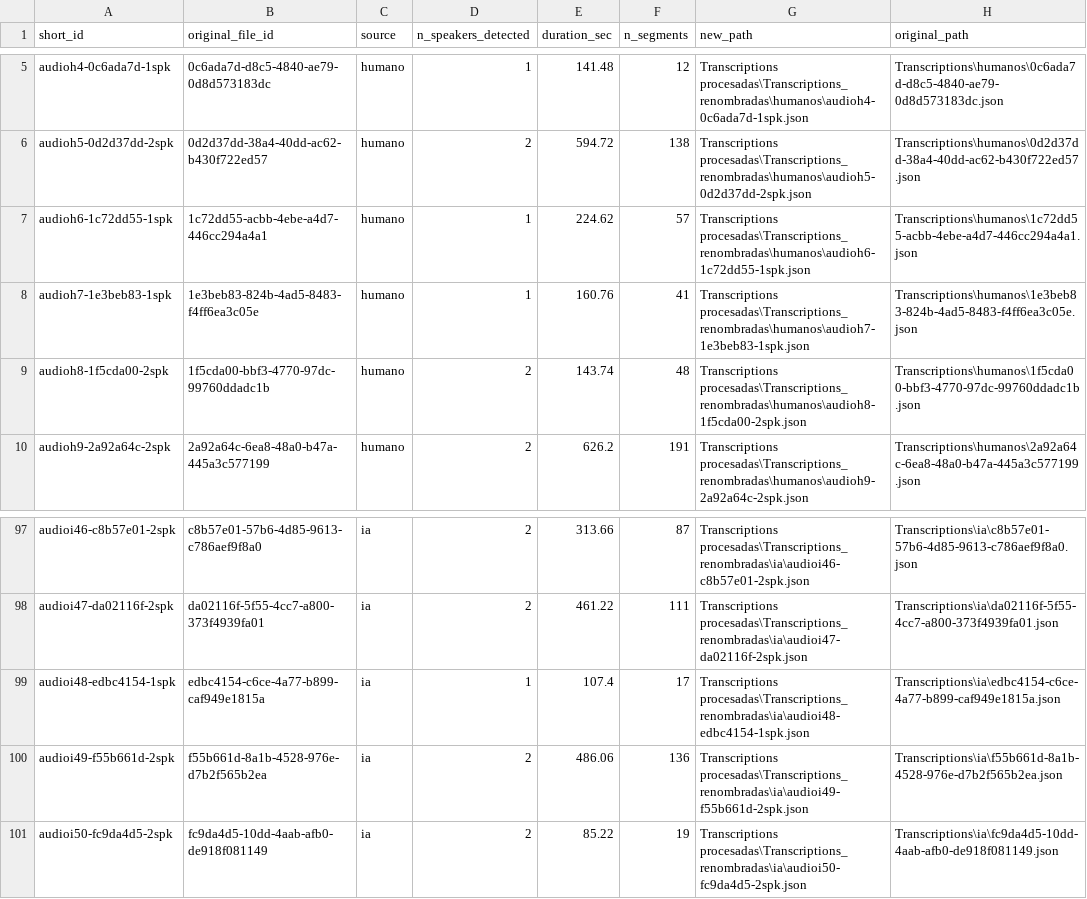
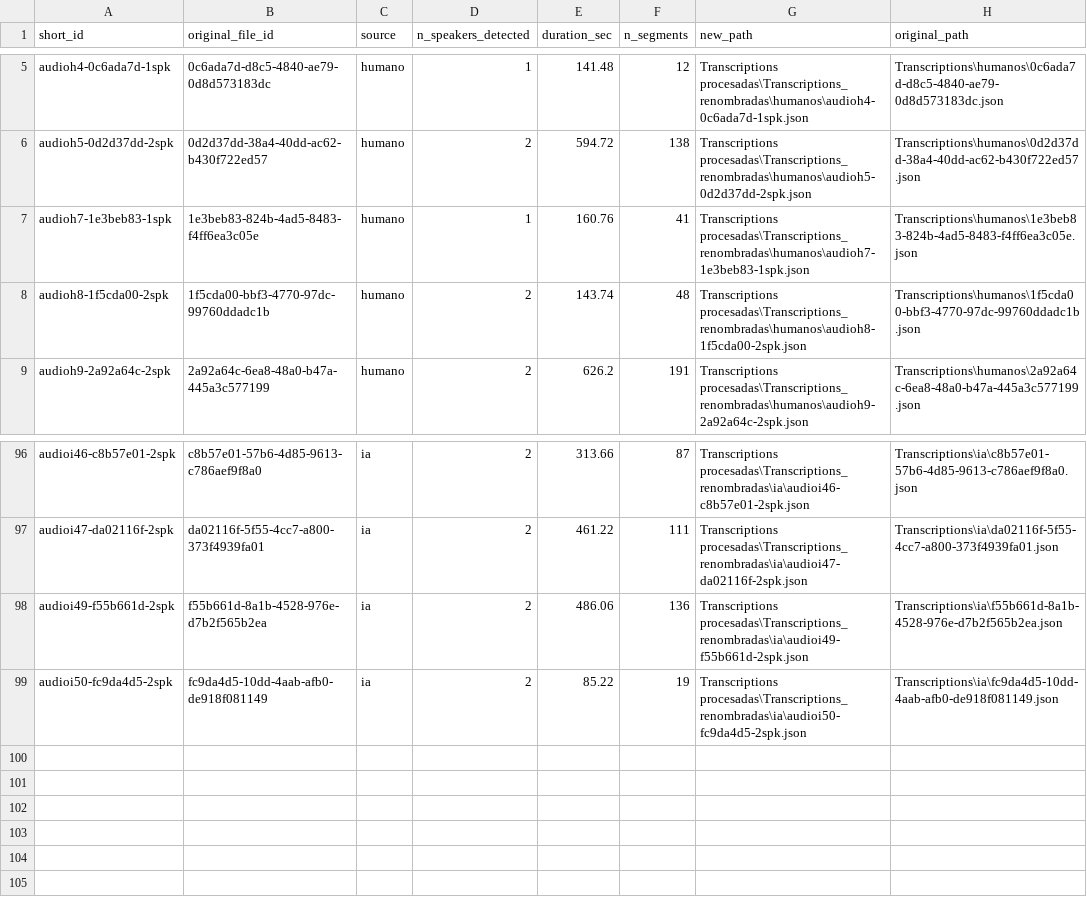
Before and after one commit to andreschaparr0/prueba_crecere, a CSV file: Transcriptions procesadas/Transcriptions_renombradas/mapeo_ids.csv, drawn as a sheet; only a part is shown, gaps mark what is left out; the diff names each change by its address in the sheet, - before the commit and + after, or states it on an @@ line.

```diff
--- a/Transcriptions procesadas/Transcriptions_renombradas/mapeo_ids.csv
+++ b/Transcriptions procesadas/Transcriptions_renombradas/mapeo_ids.csv
-row 7: audioh6-1c72dd55-1spk | 1c72dd55-acbb-4ebe-a4d7-446cc294a4a1 | humano | 1 | 224.62 | 57 | Transcriptions procesadas\Transcriptions_renombradas\humanos\audioh6-1c72dd55-1spk.json | Transcriptions\humanos\1c72dd55-acbb-4ebe-a4d7-446cc294a4a1.json
-row 99: audioi48-edbc4154-1spk | edbc4154-c6ce-4a77-b899-caf949e1815a | ia | 1 | 107.4 | 17 | Transcriptions procesadas\Transcriptions_renombradas\ia\audioi48-edbc4154-1spk.json | Transcriptions\ia\edbc4154-c6ce-4a77-b899-caf949e1815a.json
```
Also changed, not shown: 4 other files.
